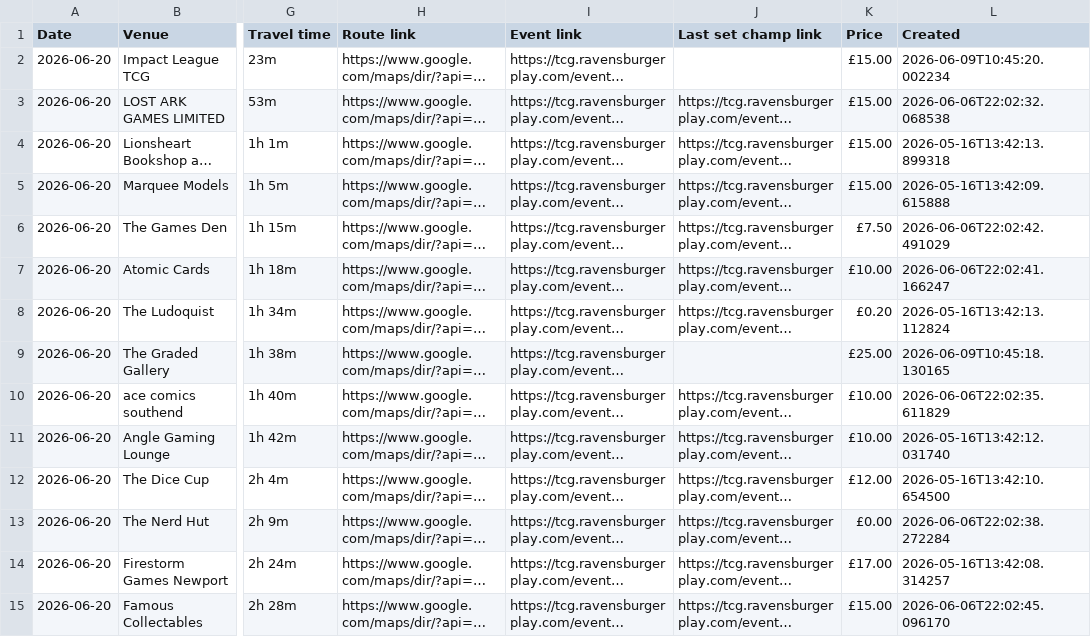
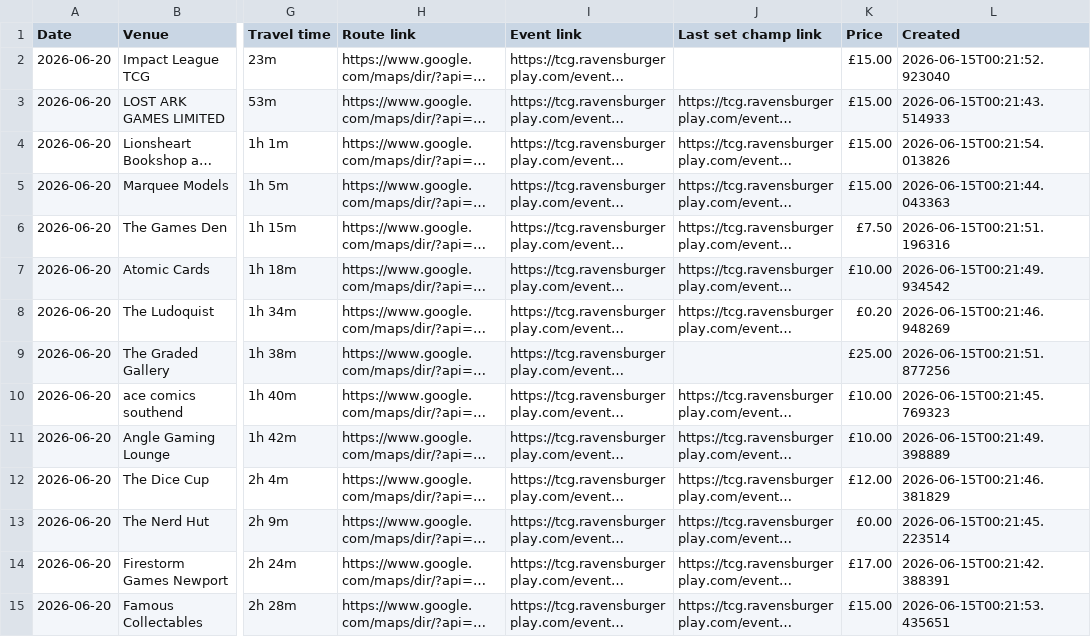
Before and after one commit to 5uperdan/playhub-upcoming-set-champs-web-ui, a CSV file: docs/upcoming_HP21_8LT.csv, drawn as a sheet; only a part is shown, gaps mark what is left out; long unchanged cells end in …; the diff covers the shown part only; the diff names each change by its address in the sheet, - before the commit and + after, or states it on an @@ line.

```diff
--- a/docs/upcoming_HP21_8LT.csv
+++ b/docs/upcoming_HP21_8LT.csv
-L2 (Created): 2026-06-09T10:45:20.002234
+L2 (Created): 2026-06-15T00:21:52.923040
-L3 (Created): 2026-06-06T22:02:32.068538
+L3 (Created): 2026-06-15T00:21:43.514933
-L4 (Created): 2026-05-16T13:42:13.899318
+L4 (Created): 2026-06-15T00:21:54.013826
-L5 (Created): 2026-05-16T13:42:09.615888
+L5 (Created): 2026-06-15T00:21:44.043363
-L6 (Created): 2026-06-06T22:02:42.491029
+L6 (Created): 2026-06-15T00:21:51.196316
-L7 (Created): 2026-06-06T22:02:41.166247
+L7 (Created): 2026-06-15T00:21:49.934542
-L8 (Created): 2026-05-16T13:42:13.112824
+L8 (Created): 2026-06-15T00:21:46.948269
-L9 (Created): 2026-06-09T10:45:18.130165
+L9 (Created): 2026-06-15T00:21:51.877256
-L10 (Created): 2026-06-06T22:02:35.611829
+L10 (Created): 2026-06-15T00:21:45.769323
-L11 (Created): 2026-05-16T13:42:12.031740
+L11 (Created): 2026-06-15T00:21:49.398889
-L12 (Created): 2026-05-16T13:42:10.654500
+L12 (Created): 2026-06-15T00:21:46.381829
-L13 (Created): 2026-06-06T22:02:38.272284
+L13 (Created): 2026-06-15T00:21:45.223514
-L14 (Created): 2026-05-16T13:42:08.314257
+L14 (Created): 2026-06-15T00:21:42.388391
-L15 (Created): 2026-06-06T22:02:45.096170
+L15 (Created): 2026-06-15T00:21:53.435651
```
Also changed, not shown: 4 added rows, 3 removed rows and 102 edited cells elsewhere in this file, docs/upcoming_DA13_9DJ.csv, docs/upcoming_MK10_0BA.csv, 7 other files.
